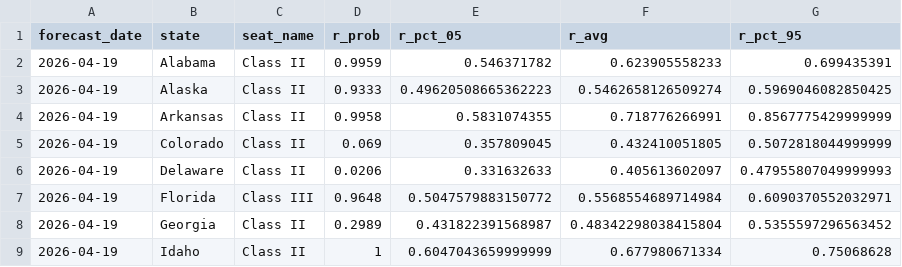
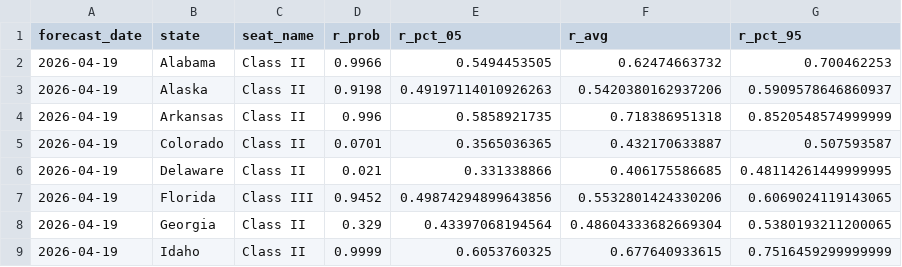
Before and after one commit to thisismactan/US-2026, a CSV file: output/senate_state_forecast_timeline.csv, drawn as a sheet; only a part is shown; the diff covers the shown part only.

```diff
--- a/output/senate_state_forecast_timeline.csv
+++ b/output/senate_state_forecast_timeline.csv
@@ -1,9 +1,9 @@
 forecast_date,state,seat_name,r_prob,r_pct_05,r_avg,r_pct_95
-2026-04-19,Alabama,Class II,0.9959,0.546371782,0.623905558233,0.699435391
-2026-04-19,Alaska,Class II,0.9333,0.49620508665362223,0.5462658126509274,0.5969046082850425
-2026-04-19,Arkansas,Class II,0.9958,0.5831074355,0.718776266991,0.8567775429999999
-2026-04-19,Colorado,Class II,0.069,0.357809045,0.432410051805,0.5072818044999999
-2026-04-19,Delaware,Class II,0.0206,0.331632633,0.405613602097,0.47955807049999993
-2026-04-19,Florida,Class III,0.9648,0.5047579883150772,0.5568554689714984,0.6090370552032971
-2026-04-19,Georgia,Class II,0.2989,0.431822391568987,0.48342298038415804,0.5355597296563452
-2026-04-19,Idaho,Class II,1,0.6047043659999999,0.677980671334,0.75068628
+2026-04-19,Alabama,Class II,0.9966,0.5494453505,0.62474663732,0.700462253
+2026-04-19,Alaska,Class II,0.9198,0.49197114010926263,0.5420380162937206,0.5909578646860937
+2026-04-19,Arkansas,Class II,0.996,0.5858921735,0.718386951318,0.8520548574999999
+2026-04-19,Colorado,Class II,0.0701,0.3565036365,0.432170633887,0.507593587
+2026-04-19,Delaware,Class II,0.021,0.331338866,0.406175586685,0.48114261449999995
+2026-04-19,Florida,Class III,0.9452,0.49874294899643856,0.5532801424330206,0.6069024119143065
+2026-04-19,Georgia,Class II,0.329,0.43397068194564,0.48604333682669304,0.5380193211200065
+2026-04-19,Idaho,Class II,0.9999,0.6053760325,0.677640933615,0.7516459299999999
```
Also changed, not shown: 104 edited cells elsewhere in this file, output/house_district_forecast_timeline.csv, output/house_forecast_timeline.csv, 5 other files.
